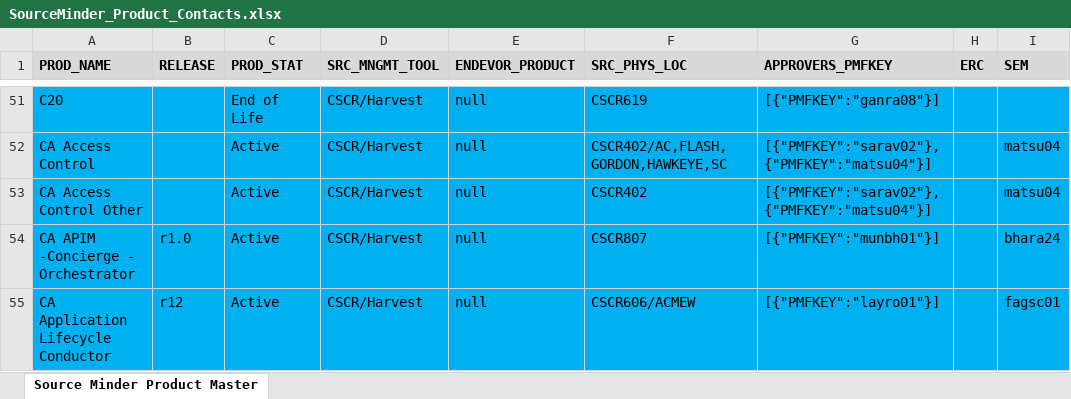
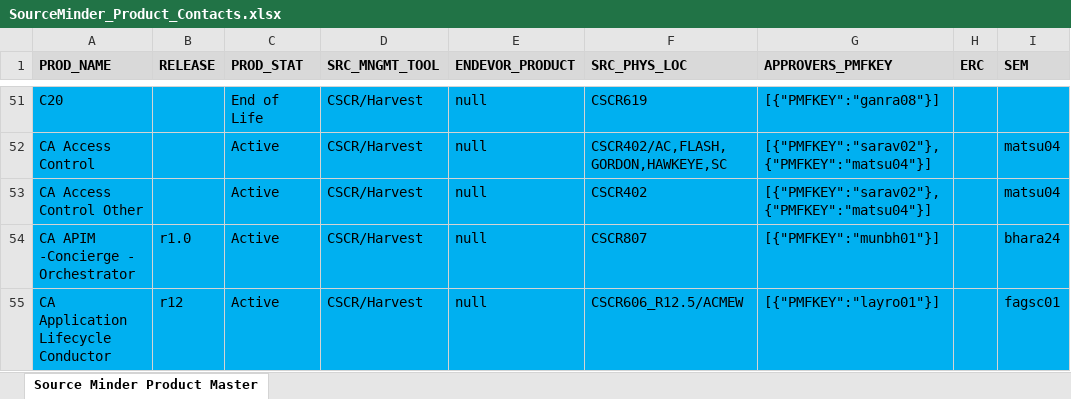
Before and after one commit to morjo02jm/SCM-Attestation-Common-LDAP, an Excel workbook: commonldap/SourceMinder_Product_Contacts.xlsx, sheet Source Minder Product Master, drawn as a sheet; only a part is shown, gaps mark what is left out; values as stored, in another font and other column widths than the file's, no borders; the diff covers the shown part only; the diff names each change by its address in the sheet, - before the commit and + after, or states it on an @@ line.

```diff
--- a/commonldap/SourceMinder_Product_Contacts.xlsx (sheet Source Minder Product Master)
+++ b/commonldap/SourceMinder_Product_Contacts.xlsx (sheet Source Minder Product Master)
-F55 (SRC_PHYS_LOC): CSCR606/ACMEW
+F55 (SRC_PHYS_LOC): CSCR606_R12.5/ACMEW
```
Also changed, not shown: 1 added row and 4 edited cells elsewhere in this sheet, 3 other files.
